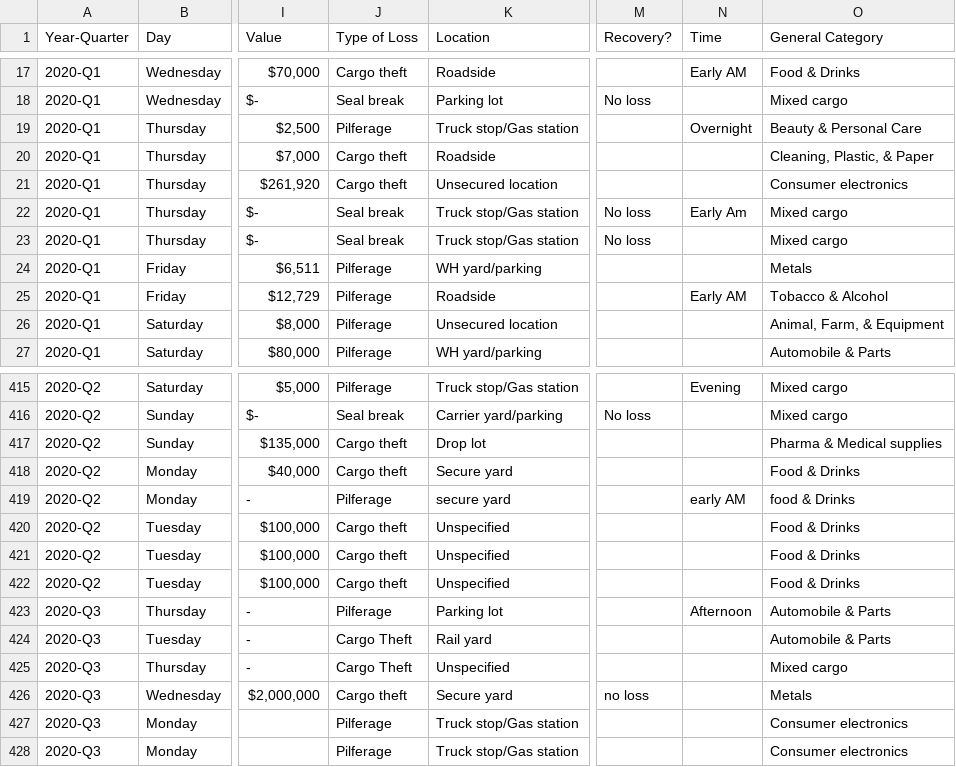
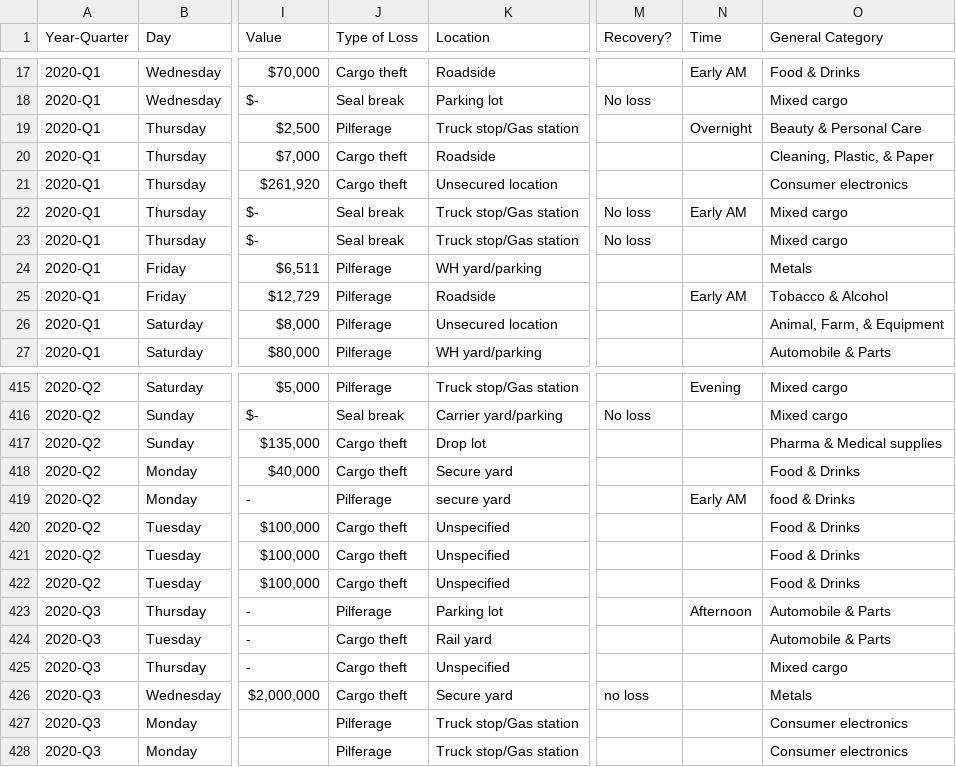
Before and after one commit to bettyphh/North-America-Theft-Intel, a CSV file: data/processed/Cargo Theft 2020.csv, drawn as a sheet; only a part is shown, gaps mark what is left out; the diff names each change by its address in the sheet, - before the commit and + after, or states it on an @@ line.

Commit message:
Import Data

```diff
--- a/data/processed/Cargo Theft 2020.csv
+++ b/data/processed/Cargo Theft 2020.csv
-N22 (Time): Early Am
+N22 (Time): Early AM
-N419 (Time): early AM
+N419 (Time): Early AM
-J424:J425 (Type of Loss): Cargo Theft
+J424:J425 (Type of Loss): Cargo theft
```
Also changed, not shown: 1 other file.
